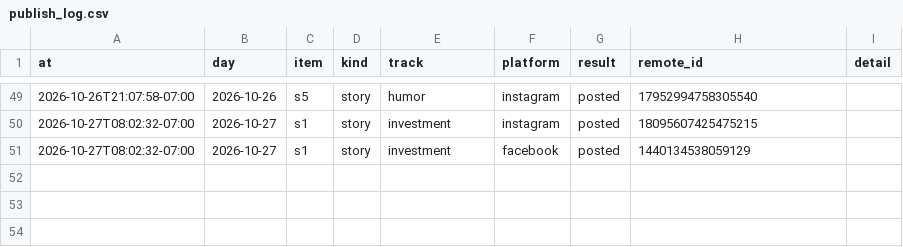
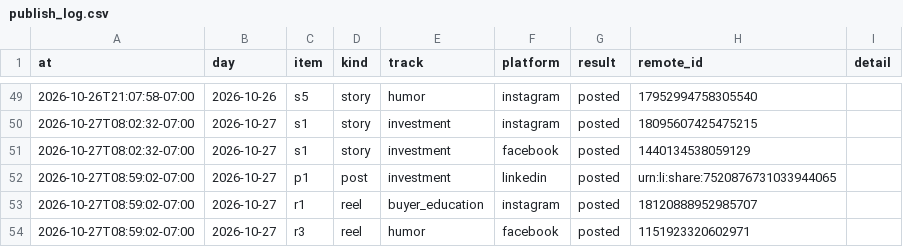
Before and after one commit to memorialdinh/memo-social-bot, a CSV file: data/publish_log.csv, drawn as a sheet; only a part is shown, gaps mark what is left out.

Commit message:
bot: published

```diff
--- a/data/publish_log.csv
+++ b/data/publish_log.csv
@@ -51 +51,4 @@ at,day,item,kind,track,platform,result,remote_id,detail
 2026-10-27T08:02:32-07:00,2026-10-27,s1,story,investment,facebook,posted,1440134538059129,
+2026-10-27T08:59:02-07:00,2026-10-27,p1,post,investment,linkedin,posted,urn:li:share:7520876731033944065,
+2026-10-27T08:59:02-07:00,2026-10-27,r1,reel,buyer_education,instagram,posted,18120888952985707,
+2026-10-27T08:59:02-07:00,2026-10-27,r3,reel,humor,facebook,posted,1151923320602971,
```
Also changed, not shown: 4 other files.
